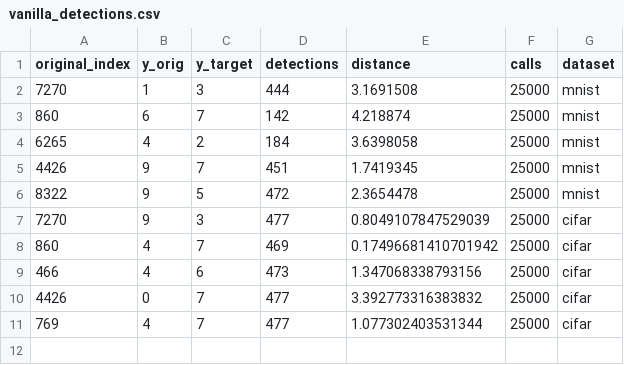
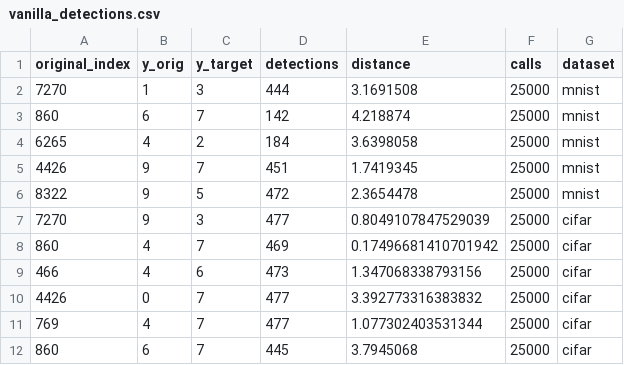
Before and after one commit to SanderP99/Evasive-and-Efficient-Adversarial-Attacks, a CSV file: Code/Experiments/vanilla_detections.csv, drawn as a sheet.

```diff
--- a/Code/Experiments/vanilla_detections.csv
+++ b/Code/Experiments/vanilla_detections.csv
@@ -11 +11,2 @@ original_index,y_orig,y_target,detections,distance           ,calls,dataset
 769           ,4     ,7       ,477       ,1.077302403531344  ,25000,cifar
+860,6,7,445,3.7945068,25000,cifar
```
Also changed, not shown: Code/Experiments/DistributedBBA/detections_distributed_vs_non_distributed.csv, 4 other files.
